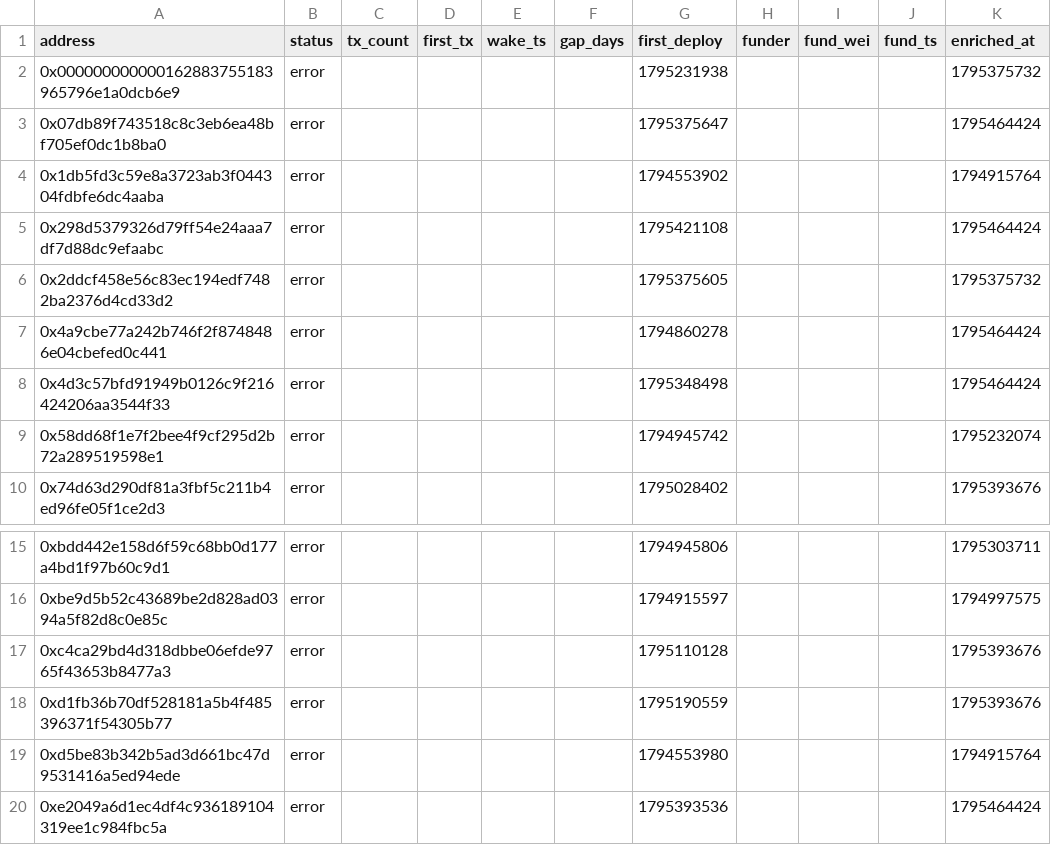
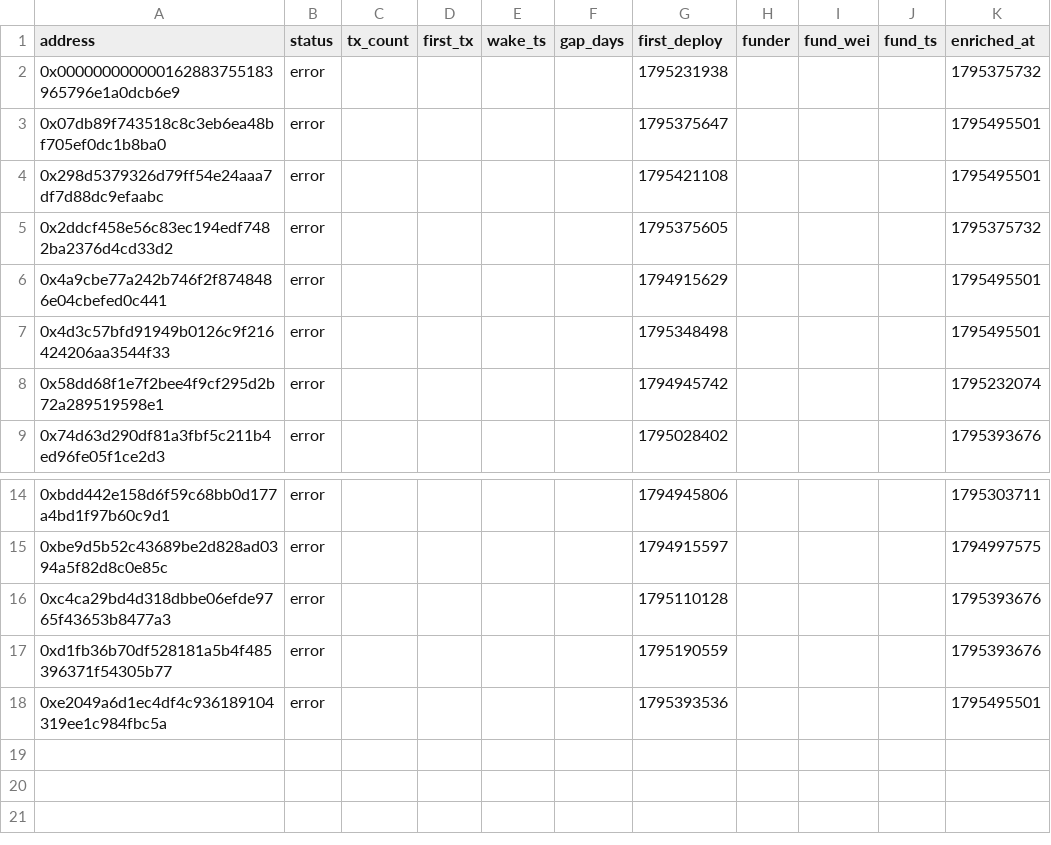
Before and after one commit to ashil13/early-hunter, a CSV file: data/wallets.csv, drawn as a sheet; only a part is shown, gaps mark what is left out.

```diff
--- a/data/wallets.csv
+++ b/data/wallets.csv
@@ -2,8 +2,7 @@ address,status,tx_count,first_tx,wake_ts,gap_days,first_deploy,funder,fund_wei,f
 0x000000000000162883755183965796e1a0dcb6e9,error,,,,,1795231938,,,,1795375732
-0x07db89f743518c8c3eb6ea48bf705ef0dc1b8ba0,error,,,,,1795375647,,,,1795464424
-0x1db5fd3c59e8a3723ab3f044304fdbfe6dc4aaba,error,,,,,1794553902,,,,1794915764
-0x298d5379326d79ff54e24aaa7df7d88dc9efaabc,error,,,,,1795421108,,,,1795464424
+0x07db89f743518c8c3eb6ea48bf705ef0dc1b8ba0,error,,,,,1795375647,,,,1795495501
+0x298d5379326d79ff54e24aaa7df7d88dc9efaabc,error,,,,,1795421108,,,,1795495501
 0x2ddcf458e56c83ec194edf7482ba2376d4cd33d2,error,,,,,1795375605,,,,1795375732
-0x4a9cbe77a242b746f2f8748486e04cbefed0c441,error,,,,,1794860278,,,,1795464424
-0x4d3c57bfd91949b0126c9f216424206aa3544f33,error,,,,,1795348498,,,,1795464424
+0x4a9cbe77a242b746f2f8748486e04cbefed0c441,error,,,,,1794915629,,,,1795495501
+0x4d3c57bfd91949b0126c9f216424206aa3544f33,error,,,,,1795348498,,,,1795495501
 0x58dd68f1e7f2bee4f9cf295d2b72a289519598e1,error,,,,,1794945742,,,,1795232074
@@ -18,3 +17,2 @@ address,status,tx_count,first_tx,wake_ts,gap_days,first_deploy,funder,fund_wei,f
 0xd1fb36b70df528181a5b4f485396371f54305b77,error,,,,,1795190559,,,,1795393676
-0xd5be83b342b5ad3d661bc47d9531416a5ed94ede,error,,,,,1794553980,,,,1794915764
-0xe2049a6d1ec4df4c936189104319ee1c984fbc5a,error,,,,,1795393536,,,,1795464424
+0xe2049a6d1ec4df4c936189104319ee1c984fbc5a,error,,,,,1795393536,,,,1795495501
```
Also changed, not shown: data/deployments.csv, 2 other files.
